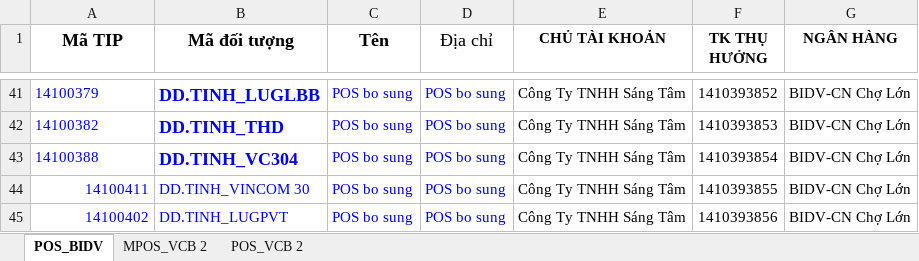
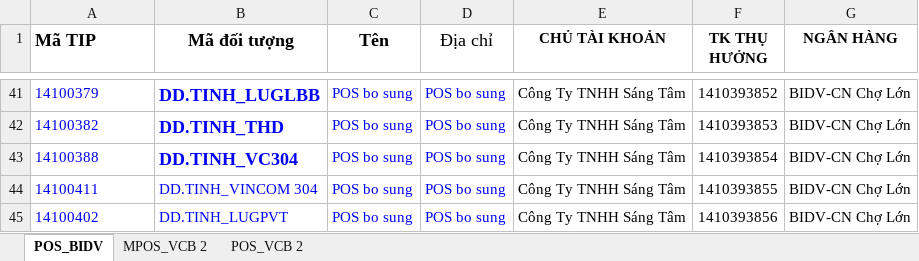
Before and after one commit to duksosleepy/lug-back, an Excel workbook: src/accounting/danhmucmaypos.xlsx, sheet POS_BIDV, drawn as a sheet; only a part is shown, gaps mark what is left out; values as stored, in another font and other column widths than the file's, no borders; charts and pictures and conditional formats not drawn; the diff names each change by its address in the sheet, - before the commit and + after, or states it on an @@ line.

```diff
--- a/src/accounting/danhmucmaypos.xlsx (sheet POS_BIDV)
+++ b/src/accounting/danhmucmaypos.xlsx (sheet POS_BIDV)
-A1 alignment: center
+A1 alignment: left
-A44:A45 alignment: right
+A44:A45 alignment: left
-B44 (Mã đối tượng): DD.TINH_VINCOM 30
+B44 (Mã đối tượng): DD.TINH_VINCOM 304
```
Also changed, not shown: 4 other files.
